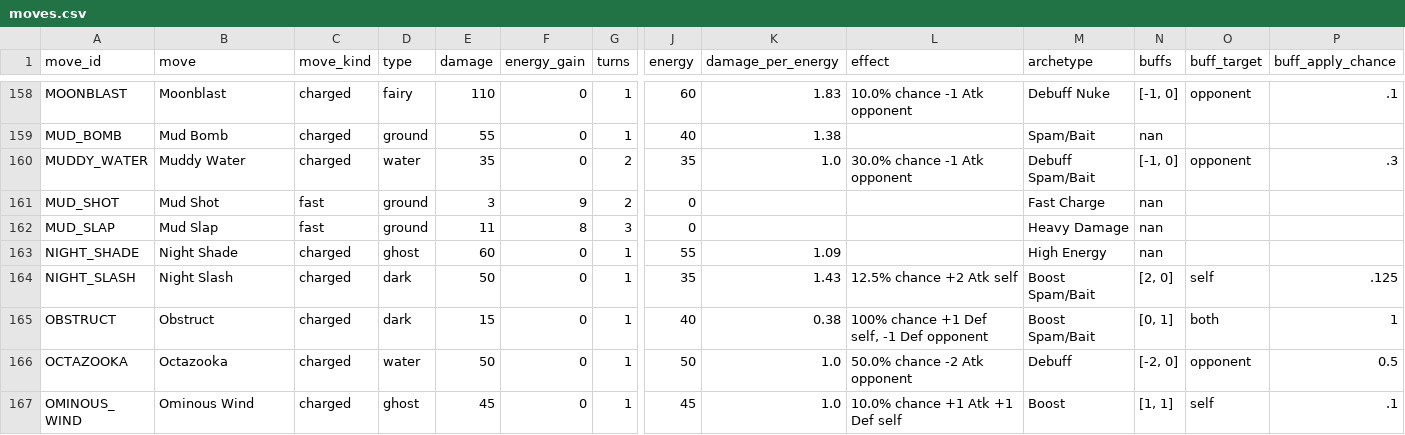
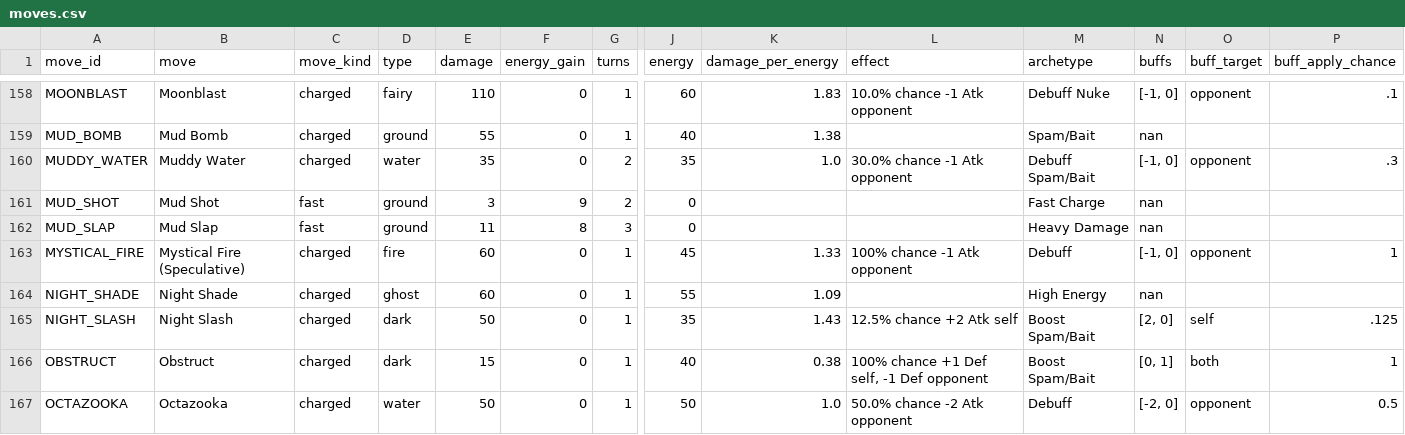
Before and after one commit to orgo-dev/pogo-pvp-ivs, a CSV file: data/moves.csv, drawn as a sheet; only a part is shown, gaps mark what is left out; the shorter side is filled out with more unchanged rows; rows hold the shown columns only; the diff names each change by its address in the sheet, - before the commit and + after, or states it on an @@ line.

```diff
--- a/data/moves.csv
+++ b/data/moves.csv
+row 163: MYSTICAL_FIRE | Mystical Fire (Speculative) | charged | fire | 60 | 0 | 1 | 45 | 1.33 | 100% chance -1 Atk opponent | Debuff | [-1, 0] | opponent | 1
```
Also changed, not shown: data/pokemon.csv, 3 other files.
